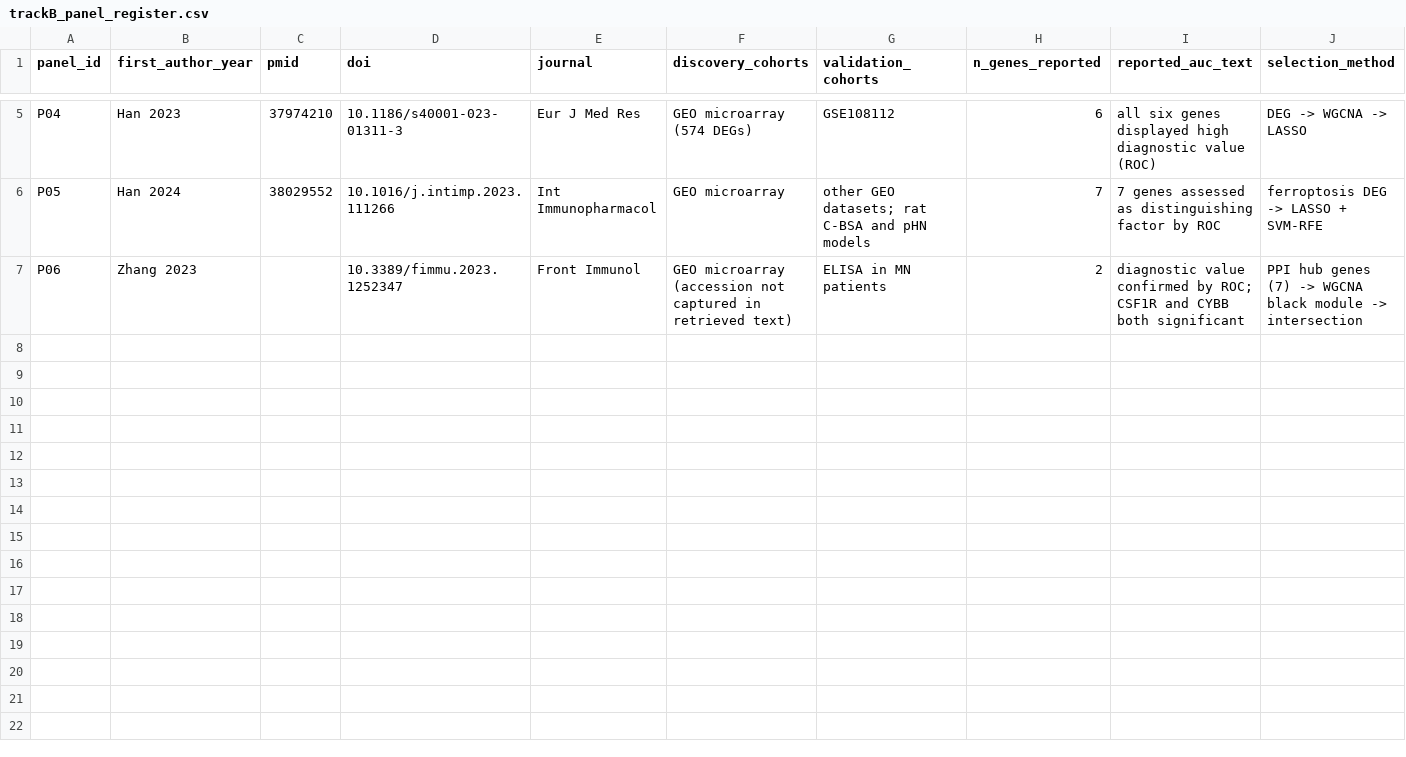
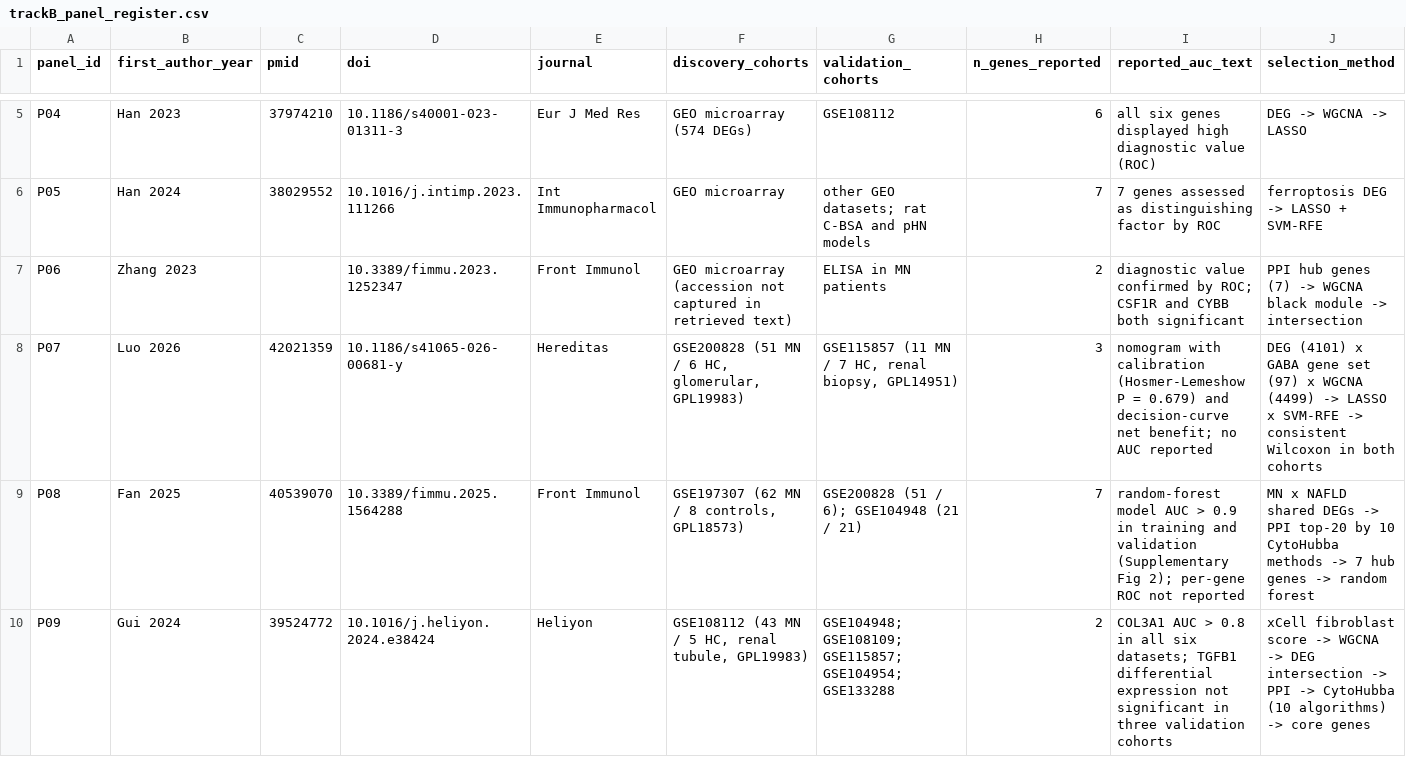
Before and after one commit to yangmylab/MN_transcriptomic_signature, a CSV file: metadata/trackB_panel_register.csv, drawn as a sheet; only a part is shown, gaps mark what is left out; rows hold the shown columns only; the diff covers the shown part only; the diff names each change by its address in the sheet, - before the commit and + after, or states it on an @@ line.

```diff
--- a/metadata/trackB_panel_register.csv
+++ b/metadata/trackB_panel_register.csv
+row 8: P07 | Luo 2026 | 42021359 | 10.1186/s41065-026-00681-y | Hereditas | GSE200828 (51 MN / 6 HC, glomerular, GPL19983) | GSE115857 (11 MN / 7 HC, renal biopsy, GPL14951) | 3 | nomogram with calibration (Hosmer-Lemeshow P = 0.679) and decision-curve net benefit; no AUC reported | DEG (4101) x GABA gene set (97) x WGCNA (4499) -> LASSO x SVM-RFE -> consistent Wilcoxon in both cohorts
+row 9: P08 | Fan 2025 | 40539070 | 10.3389/fimmu.2025.1564288 | Front Immunol | GSE197307 (62 MN / 8 controls, GPL18573) | GSE200828 (51 / 6); GSE104948 (21 / 21) | 7 | random-forest model AUC > 0.9 in training and validation (Supplementary Fig 2); per-gene ROC not reported | MN x NAFLD shared DEGs -> PPI top-20 by 10 CytoHubba methods -> 7 hub genes -> random forest
+row 10: P09 | Gui 2024 | 39524772 | 10.1016/j.heliyon.2024.e38424 | Heliyon | GSE108112 (43 MN / 5 HC, renal tubule, GPL19983) | GSE104948; GSE108109; GSE115857; GSE104954; GSE133288 | 2 | COL3A1 AUC > 0.8 in all six datasets; TGFB1 differential expression not significant in three validation cohorts | xCell fibroblast score -> WGCNA -> DEG intersection -> PPI -> CytoHubba (10 algorithms) -> core genes
```
Also changed, not shown: 3 added rows elsewhere in this file, metadata/trackB_exclusions.csv, output/tables/10c_attrition.csv, 6 other files.
